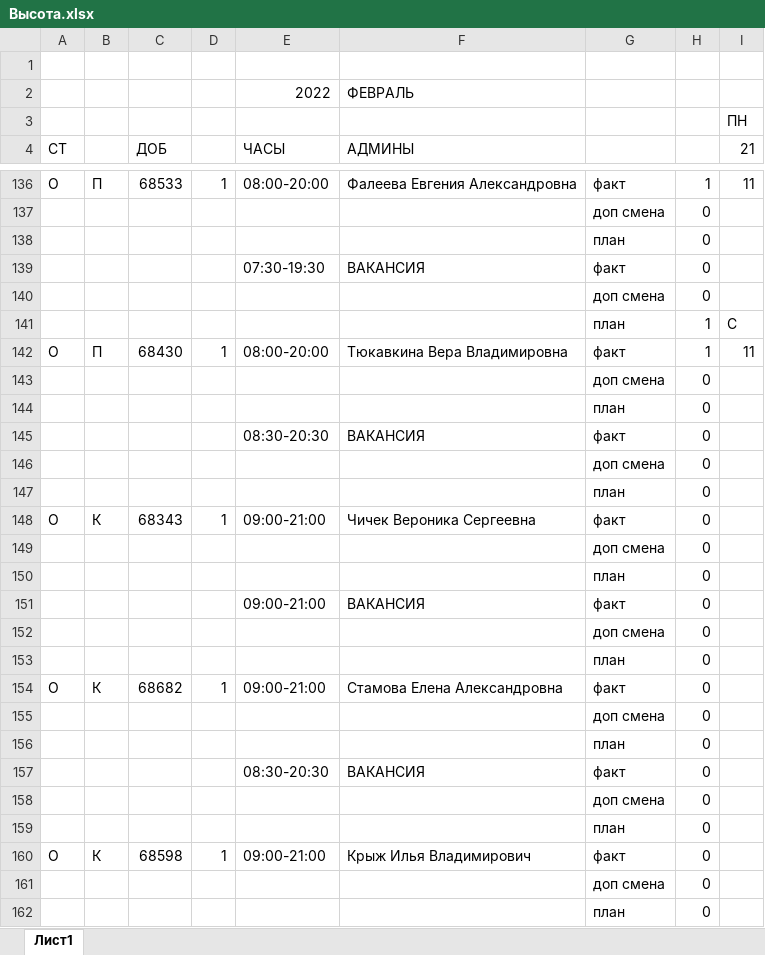
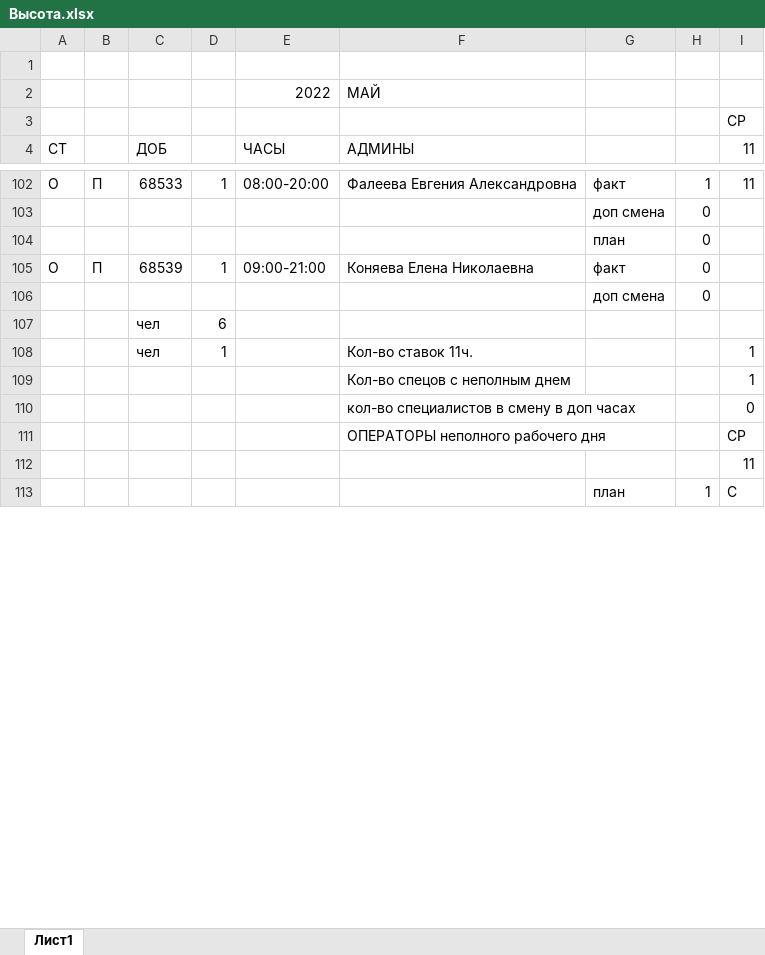
Before and after one commit to YuGo2021/pereriv, an Excel workbook: Высота.xlsx, sheet Лист1, drawn as a sheet; only a part is shown, gaps mark what is left out; values as stored, in another font and other column widths than the file's, no cell formats; conditional formats not drawn; removed rows and columns are numbered as before the commit, all else as after; the diff covers the shown part only; the diff names each change by its address in the sheet, - before the commit and + after, or states it on an @@ line.

```diff
--- a/Высота.xlsx (sheet Лист1)
+++ b/Высота.xlsx (sheet Лист1)
-F2 (АДМИНЫ): ФЕВРАЛЬ
+F2 (АДМИНЫ): МАЙ
-I3 (11): ПН
+I3 (11): СР
-I4: 21
+I4: 11
-row 139:  |  |  |  | 07:30-19:30 | ВАКАНСИЯ | факт | 0
+row 105: О | П | 68539 | 1 | 09:00-21:00 | Коняева Елена Николаевна | факт | 0
+row 107:  |  | чел | 6
+row 108:  |  | чел | 1 |  | Кол-во ставок 11ч. |  |  | 1
+row 109:  |  |  |  |  | Кол-во спецов с неполным днем |  |  | 1
@@ row 168 moved to row 110: кол-во специалистов в смену в доп часах @@
+row 111:  |  |  |  |  | ОПЕРАТОРЫ неполного рабочего дня |  |  | СР
+row 112:  |  |  |  |  |  |  |  | 11
-row 142: О | П | 68430 | 1 | 08:00-20:00 | Тюкавкина Вера Владимировна | факт | 1 | 11
-row 143:  |  |  |  |  |  | доп смена | 0
-row 144:  |  |  |  |  |  | план | 0
-row 145:  |  |  |  | 08:30-20:30 | ВАКАНСИЯ | факт | 0
-row 146:  |  |  |  |  |  | доп смена | 0
-row 147:  |  |  |  |  |  | план | 0
-row 148: О | К | 68343 | 1 | 09:00-21:00 | Чичек Вероника Сергеевна | факт | 0
-row 149:  |  |  |  |  |  | доп смена | 0
-row 150:  |  |  |  |  |  | план | 0
-row 151:  |  |  |  | 09:00-21:00 | ВАКАНСИЯ | факт | 0
-row 152:  |  |  |  |  |  | доп смена | 0
-row 153:  |  |  |  |  |  | план | 0
-row 154: О | К | 68682 | 1 | 09:00-21:00 | Стамова Елена Александровна | факт | 0
-row 155:  |  |  |  |  |  | доп смена | 0
-row 156:  |  |  |  |  |  | план | 0
-row 157:  |  |  |  | 08:30-20:30 | ВАКАНСИЯ | факт | 0
-row 158:  |  |  |  |  |  | доп смена | 0
-row 159:  |  |  |  |  |  | план | 0
-row 160: О | К | 68598 | 1 | 09:00-21:00 | Крыж Илья Владимирович | факт | 0
-row 161:  |  |  |  |  |  | доп смена | 0
-row 162:  |  |  |  |  |  | план | 0
```
Also changed, not shown: 14 added rows, 68 removed rows, 3 moved rows and 51 edited cells elsewhere in this sheet, cell formats, formulas that keep their value, НСК.xlsx, Ростов.xlsx, 6 other files.
